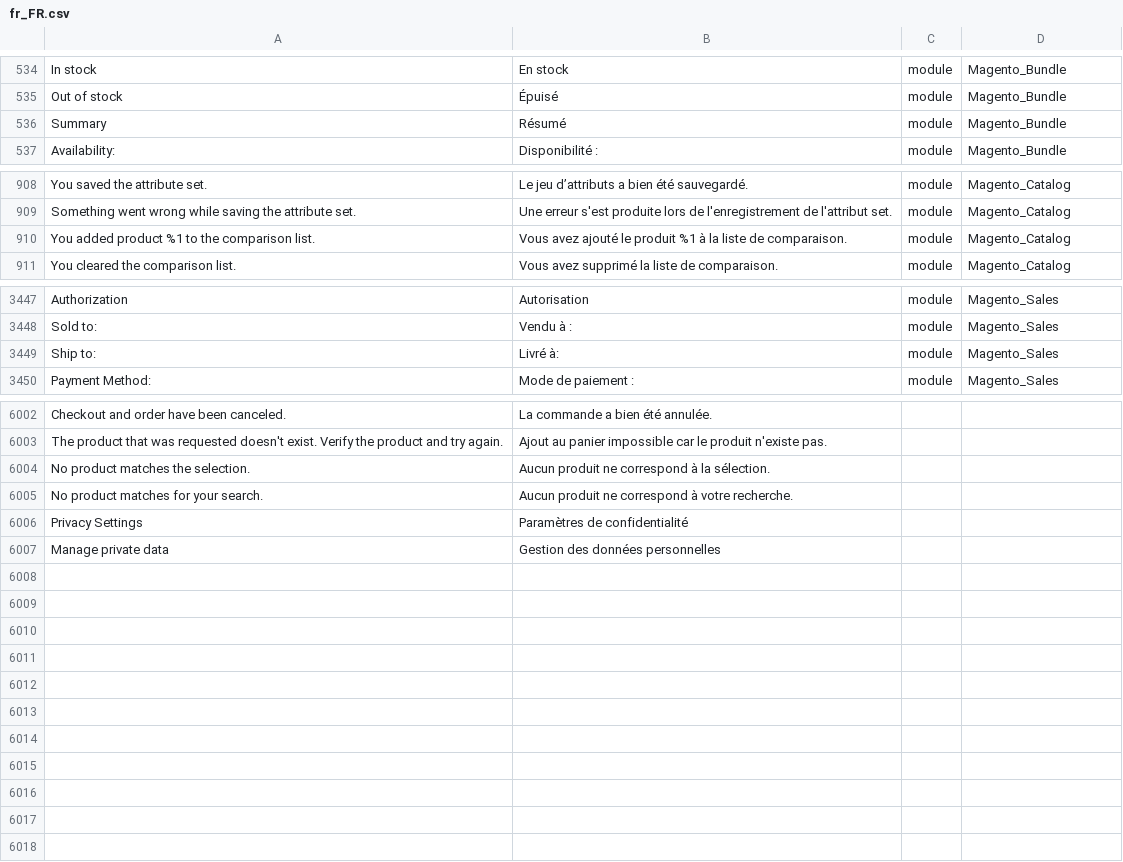
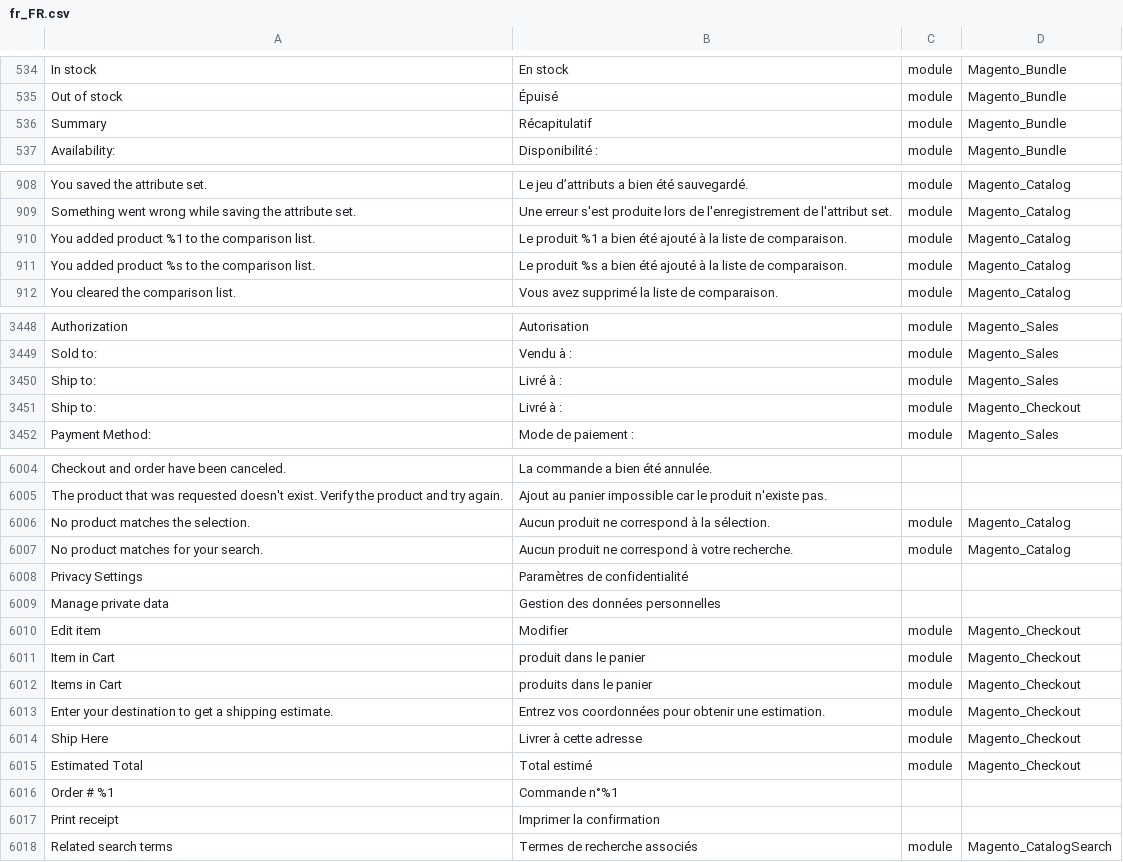
Before and after one commit to adexos/language_fr_fr, a CSV file: fr_FR.csv, drawn as a sheet; only a part is shown, gaps mark what is left out; addresses are those after the commit; the diff covers the shown part only; the diff names each change by its address in the sheet, - before the commit and + after, or states it on an @@ line.

Commit message:
Version 2.3.5

```diff
--- a/fr_FR.csv
+++ b/fr_FR.csv
-B536: Résumé
+B536: Récapitulatif
-B910: Vous avez ajouté le produit %1 à la…
+B910: Le produit %1 a bien été ajouté à la…
+row 911: You added product %s to the comparison list. | Le produit %s a bien été ajouté à la liste de comparaison. | module | Magento_Catalog
-B3450: Livré à:
+B3450: Livré à :
+row 3451: Ship to: | Livré à : | module | Magento_Checkout
-C6006:C6007: (empty)
+C6006:C6007: module
-D6006:D6007: (empty)
+D6006:D6007: Magento_Catalog
+row 6010: Edit item | Modifier | module | Magento_Checkout
+row 6011: Item in Cart | produit dans le panier | module | Magento_Checkout
+row 6012: Items in Cart | produits dans le panier | module | Magento_Checkout
+row 6013: Enter your destination to get a shipping estimate. | Entrez vos coordonnées pour obtenir une estimation. | module | Magento_Checkout
+row 6014: Ship Here | Livrer à cette adresse | module | Magento_Checkout
+row 6015: Estimated Total | Total estimé | module | Magento_Checkout
+row 6016: Order # %1 | Commande n°%1
+row 6017: Print receipt | Imprimer la confirmation
+row 6018: Related search terms | Termes de recherche associés | module | Magento_CatalogSearch
```
Also changed, not shown: 14 edited cells elsewhere in this file.
